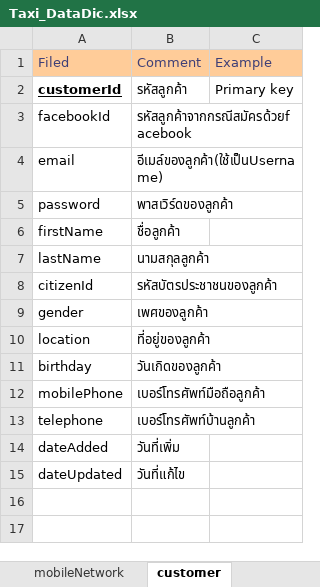
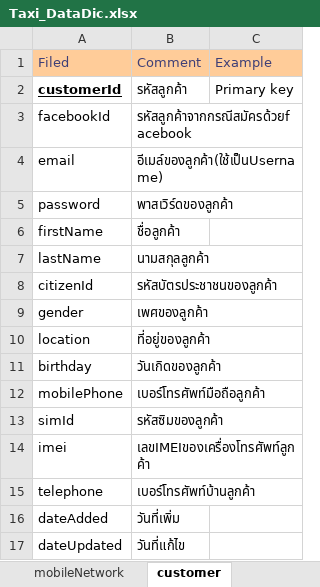
Before and after one commit to poliko6/imatt-taxi, an Excel workbook: info/Taxi_DataDic.xlsx, sheet customer, drawn as a sheet; values as stored, in another font and other column widths than the file's, no borders; the diff names each change by its address in the sheet, - before the commit and + after, or states it on an @@ line.

```diff
--- a/info/Taxi_DataDic.xlsx (sheet customer)
+++ b/info/Taxi_DataDic.xlsx (sheet customer)
+row 13: simId | รหัสซิมของลูกค้า
+row 14: imei | เลขIMEIของเครื่องโทรศัพท์ลูกค้า
```
Also changed, not shown: sheet carBanner, sheet menuList, sheet garageList, sheet transportsection, sheet minorAdmin, sheet majorAdmin, 4 more sheets, other sheet tabs.
